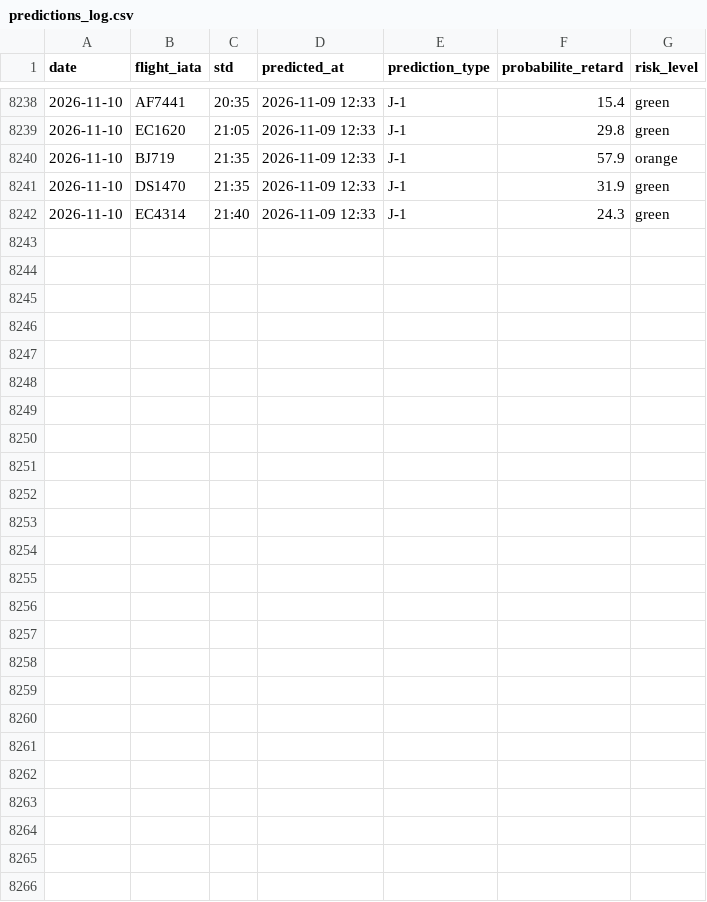
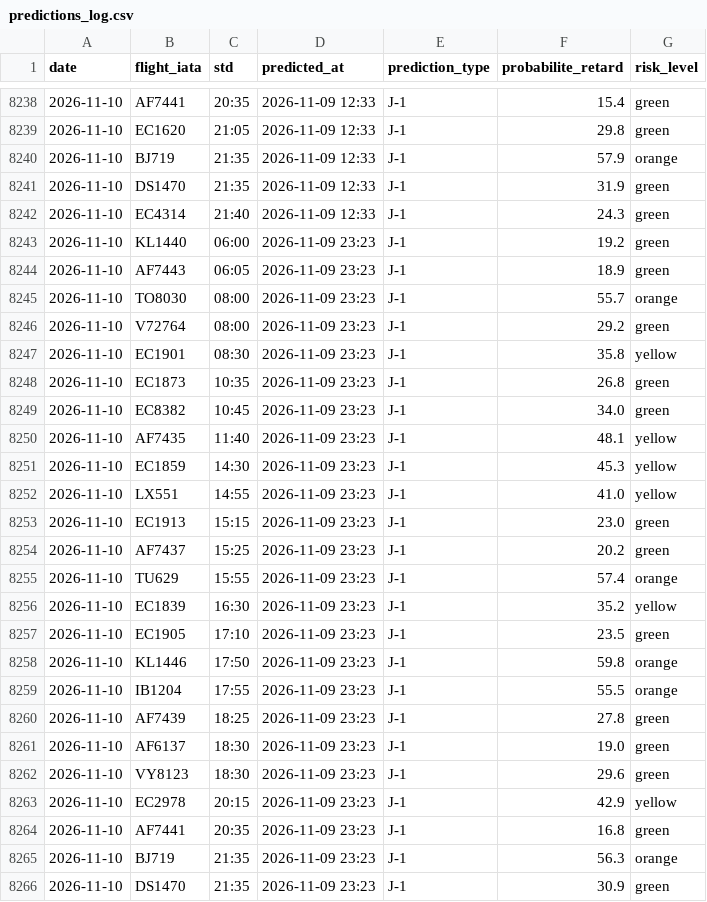
Before and after one commit to gauthierpotiron-pixel/bordeaux-flights, a CSV file: data/predictions_log.csv, drawn as a sheet; only a part is shown, gaps mark what is left out; the diff names each change by its address in the sheet, - before the commit and + after, or states it on an @@ line.

```diff
--- a/data/predictions_log.csv
+++ b/data/predictions_log.csv
+row 8243: 2026-11-10 | KL1440 | 06:00 | 2026-11-09 23:23 | J-1 | 19.2 | green
+row 8244: 2026-11-10 | AF7443 | 06:05 | 2026-11-09 23:23 | J-1 | 18.9 | green
+row 8245: 2026-11-10 | TO8030 | 08:00 | 2026-11-09 23:23 | J-1 | 55.7 | orange
+row 8246: 2026-11-10 | V72764 | 08:00 | 2026-11-09 23:23 | J-1 | 29.2 | green
+row 8247: 2026-11-10 | EC1901 | 08:30 | 2026-11-09 23:23 | J-1 | 35.8 | yellow
+row 8248: 2026-11-10 | EC1873 | 10:35 | 2026-11-09 23:23 | J-1 | 26.8 | green
+row 8249: 2026-11-10 | EC8382 | 10:45 | 2026-11-09 23:23 | J-1 | 34.0 | green
+row 8250: 2026-11-10 | AF7435 | 11:40 | 2026-11-09 23:23 | J-1 | 48.1 | yellow
+row 8251: 2026-11-10 | EC1859 | 14:30 | 2026-11-09 23:23 | J-1 | 45.3 | yellow
+row 8252: 2026-11-10 | LX551 | 14:55 | 2026-11-09 23:23 | J-1 | 41.0 | yellow
+row 8253: 2026-11-10 | EC1913 | 15:15 | 2026-11-09 23:23 | J-1 | 23.0 | green
+row 8254: 2026-11-10 | AF7437 | 15:25 | 2026-11-09 23:23 | J-1 | 20.2 | green
+row 8255: 2026-11-10 | TU629 | 15:55 | 2026-11-09 23:23 | J-1 | 57.4 | orange
+row 8256: 2026-11-10 | EC1839 | 16:30 | 2026-11-09 23:23 | J-1 | 35.2 | yellow
+row 8257: 2026-11-10 | EC1905 | 17:10 | 2026-11-09 23:23 | J-1 | 23.5 | green
+row 8258: 2026-11-10 | KL1446 | 17:50 | 2026-11-09 23:23 | J-1 | 59.8 | orange
+row 8259: 2026-11-10 | IB1204 | 17:55 | 2026-11-09 23:23 | J-1 | 55.5 | orange
+row 8260: 2026-11-10 | AF7439 | 18:25 | 2026-11-09 23:23 | J-1 | 27.8 | green
+row 8261: 2026-11-10 | AF6137 | 18:30 | 2026-11-09 23:23 | J-1 | 19.0 | green
+row 8262: 2026-11-10 | VY8123 | 18:30 | 2026-11-09 23:23 | J-1 | 29.6 | green
+row 8263: 2026-11-10 | EC2978 | 20:15 | 2026-11-09 23:23 | J-1 | 42.9 | yellow
+row 8264: 2026-11-10 | AF7441 | 20:35 | 2026-11-09 23:23 | J-1 | 16.8 | green
+row 8265: 2026-11-10 | BJ719 | 21:35 | 2026-11-09 23:23 | J-1 | 56.3 | orange
+row 8266: 2026-11-10 | DS1470 | 21:35 | 2026-11-09 23:23 | J-1 | 30.9 | green
```
Also changed, not shown: 2 other files.
